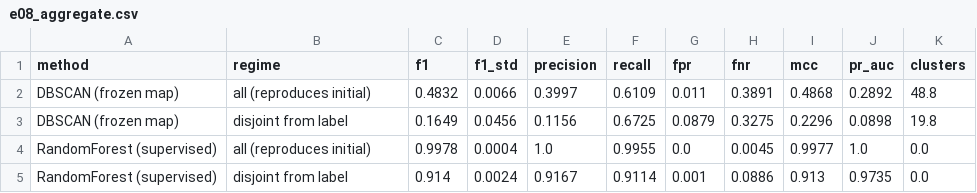
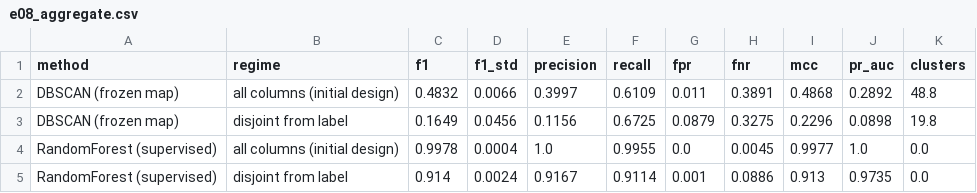
Before and after one commit to sagarkorde/CoinJoin, a CSV file: research/results/e08_aggregate.csv, drawn as a sheet.

```diff
--- a/research/results/e08_aggregate.csv
+++ b/research/results/e08_aggregate.csv
@@ -1,5 +1,5 @@
 method,regime,f1,f1_std,precision,recall,fpr,fnr,mcc,pr_auc,clusters
-DBSCAN (frozen map),all (reproduces initial),0.4832,0.0066,0.3997,0.6109,0.011,0.3891,0.4868,0.2892,48.8
+DBSCAN (frozen map),all columns (initial design),0.4832,0.0066,0.3997,0.6109,0.011,0.3891,0.4868,0.2892,48.8
 DBSCAN (frozen map),disjoint from label,0.1649,0.0456,0.1156,0.6725,0.0879,0.3275,0.2296,0.0898,19.8
-RandomForest (supervised),all (reproduces initial),0.9978,0.0004,1.0,0.9955,0.0,0.0045,0.9977,1.0,0.0
+RandomForest (supervised),all columns (initial design),0.9978,0.0004,1.0,0.9955,0.0,0.0045,0.9977,1.0,0.0
 RandomForest (supervised),disjoint from label,0.914,0.0024,0.9167,0.9114,0.001,0.0886,0.913,0.9735,0.0
```
Also changed, not shown: research/results/e08_coinjoin_detection.csv, research/results/e08_operating_points.csv, 32 other files.
